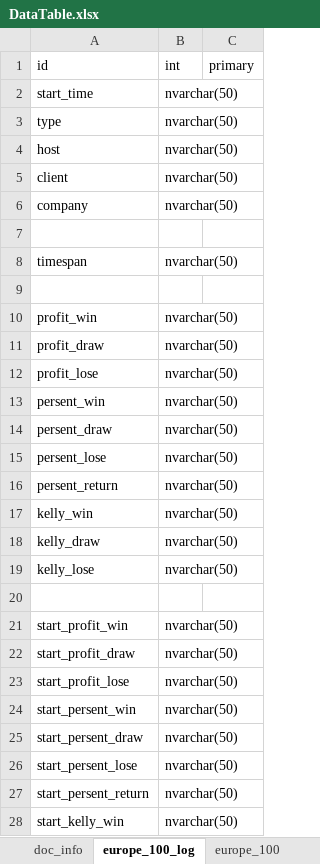
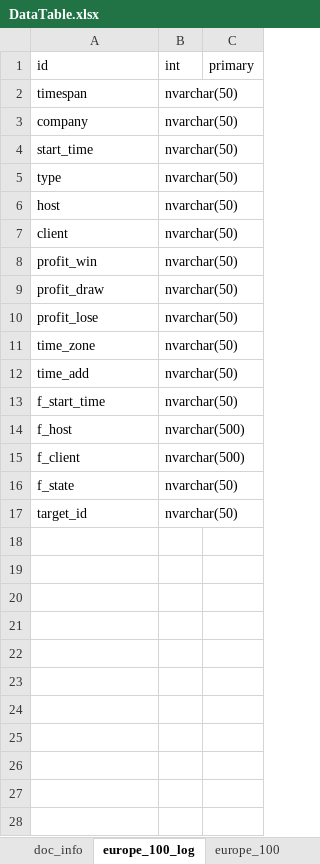
Before and after one commit to NewCasino/web_helper, an Excel workbook: web_helper/data/DataTable.xlsx, sheet europe_100_log, drawn as a sheet; only a part is shown; values as stored, in another font and other column widths than the file's, no borders; removed rows and columns are numbered as before the commit, all else as after; the diff covers the shown part only; the diff names each change by its address in the sheet, - before the commit and + after, or states it on an @@ line.

```diff
--- a/web_helper/data/DataTable.xlsx (sheet europe_100_log)
+++ b/web_helper/data/DataTable.xlsx (sheet europe_100_log)
@@ row 8 moved to row 2: timespan @@
@@ row 6 moved to row 3: company @@
-row 7: (empty)
-row 9: (empty)
-A11 (id): persent_win
+A11 (id): time_zone
-A12 (id): persent_draw
+A12 (id): time_add
-row 15: persent_lose | nvarchar(50)
-row 16: persent_return | nvarchar(50)
-row 17: kelly_win | nvarchar(50)
-row 18: kelly_draw | nvarchar(50)
-row 19: kelly_lose | nvarchar(50)
-row 20: (empty)
-A13 (id): start_profit_win
+A13 (id): f_start_time
-row 22: start_profit_draw | nvarchar(50)
+row 14: f_host | nvarchar(500)
+row 15: f_client | nvarchar(500)
-A16 (id): start_profit_lose
+A16 (id): f_state
-row 24: start_persent_win | nvarchar(50)
-row 25: start_persent_draw | nvarchar(50)
-row 26: start_persent_lose | nvarchar(50)
-row 27: start_persent_return | nvarchar(50)
-A17 (id): start_kelly_win
+A17 (id): target_id
```
Also changed, not shown: 2 removed rows elsewhere in this sheet, sheet teams, 14 other files.
